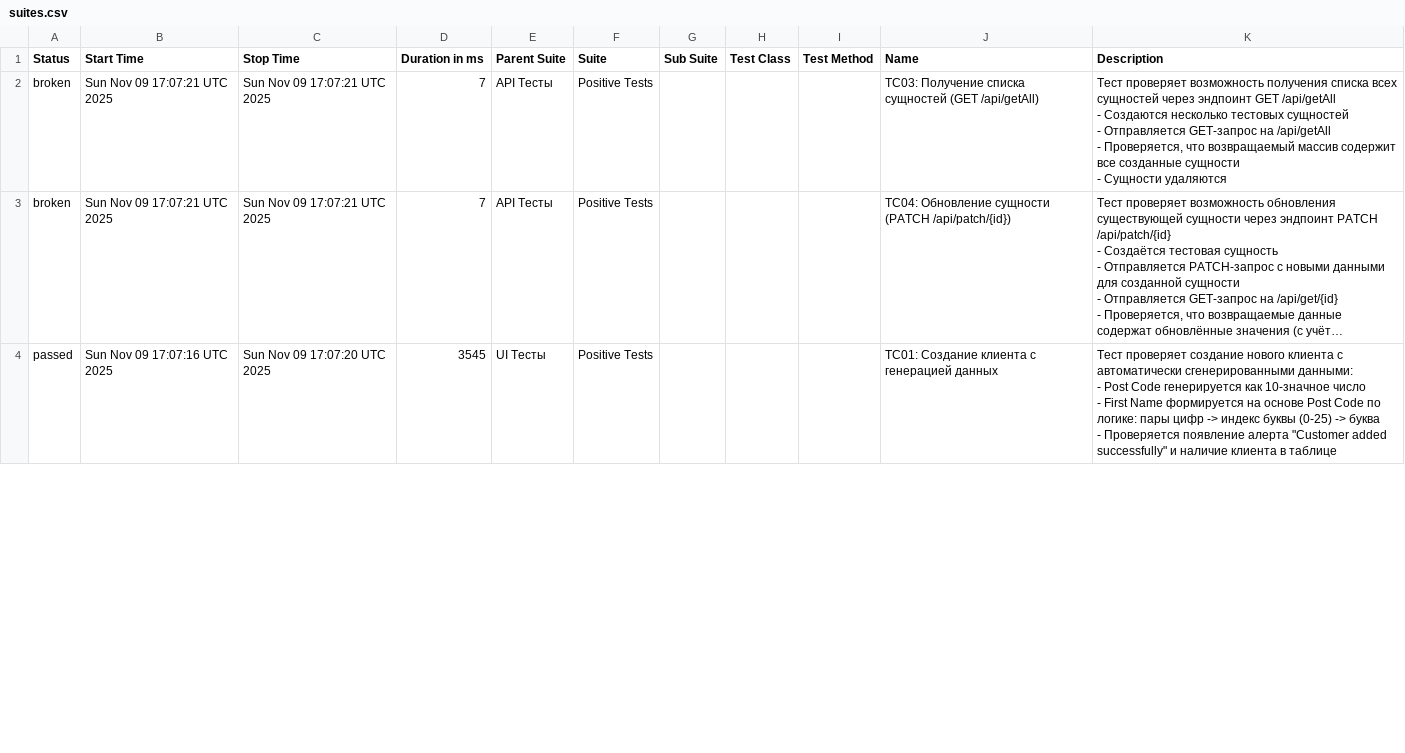
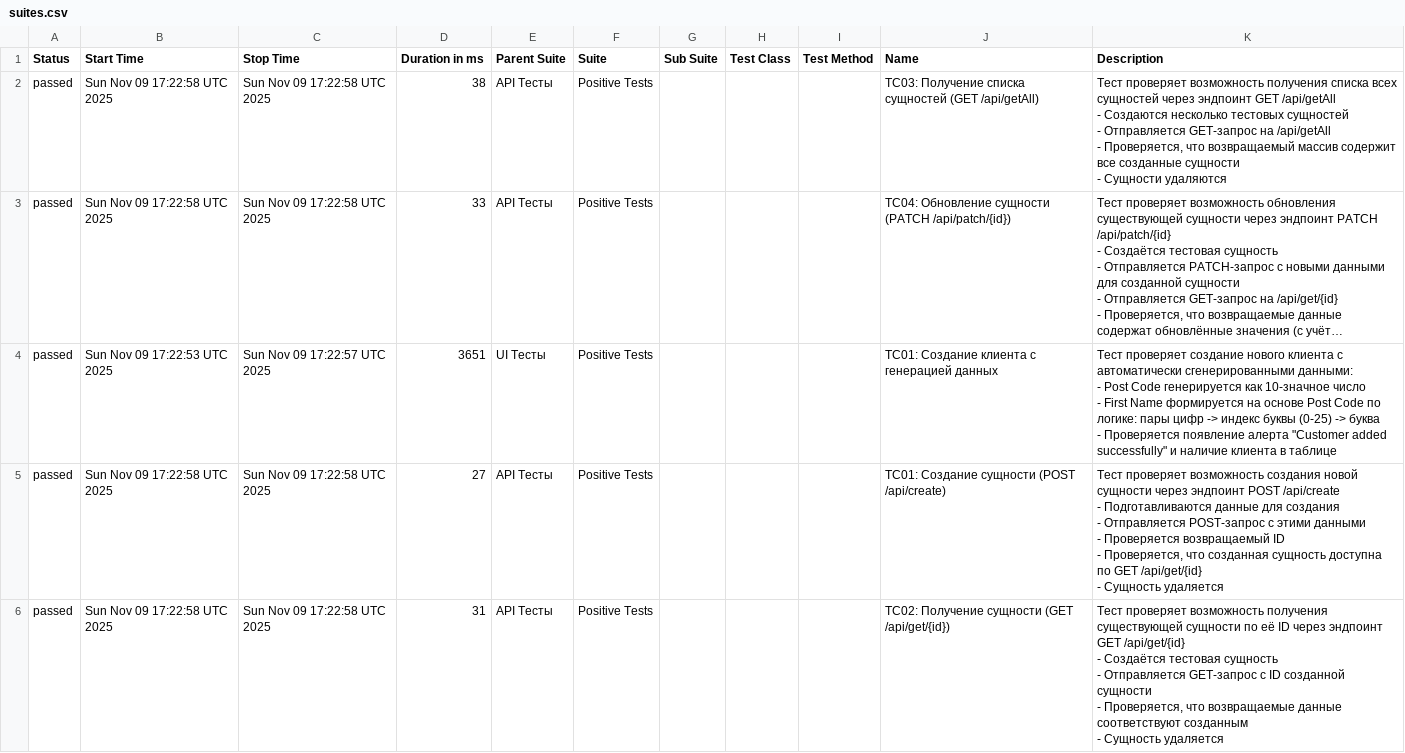
Before and after one commit to kultyapka3/banking_ui_tests, a CSV file: data/suites.csv, drawn as a sheet; only a part is shown; long unchanged cells end in …; ↵ is a line break in a cell; the diff covers the shown part only; the diff names each change by its address in the sheet, - before the commit and + after, or states it on an @@ line.

```diff
--- a/data/suites.csv
+++ b/data/suites.csv
-A2:A3 (Status): broken
+A2:A3 (Status): passed
-B2:B3 (Start Time): Sun Nov 09 17:07:21 UTC 2025
+B2:B3 (Start Time): Sun Nov 09 17:22:58 UTC 2025
-C2:C3 (Stop Time): Sun Nov 09 17:07:21 UTC 2025
+C2:C3 (Stop Time): Sun Nov 09 17:22:58 UTC 2025
-D2 (Duration in ms): 7
+D2 (Duration in ms): 38
-D3 (Duration in ms): 7
+D3 (Duration in ms): 33
-B4 (Start Time): Sun Nov 09 17:07:16 UTC 2025
+B4 (Start Time): Sun Nov 09 17:22:53 UTC 2025
-C4 (Stop Time): Sun Nov 09 17:07:20 UTC 2025
+C4 (Stop Time): Sun Nov 09 17:22:57 UTC 2025
-D4 (Duration in ms): 3545
+D4 (Duration in ms): 3651
+row 5: passed | Sun Nov 09 17:22:58 UTC 2025 | Sun Nov 09 17:22:58 UTC 2025 | 27 | API Тесты | Positive Tests |  |  |  | ТС01: Создание сущности (POST /api/create) | Тест проверяет возможность создания новой сущности через эндпоинт POST /api/create ↵ - Подготавливаются данные для создания ↵ - Отправляется POST-запрос с этими данными ↵ - Проверяется возвращаемый ID ↵ - Проверяется, что созданная сущность доступна по GET /api/get/{id} ↵ - Сущность удаляется
+row 6: passed | Sun Nov 09 17:22:58 UTC 2025 | Sun Nov 09 17:22:58 UTC 2025 | 31 | API Тесты | Positive Tests |  |  |  | ТС02: Получение сущности (GET /api/get/{id}) | Тест проверяет возможность получения существующей сущности по её ID через эндпоинт GET /api/get/{id} ↵ - Создаётся тестовая сущность ↵ - Отправляется GET-запрос с ID созданной сущности ↵ - Проверяется, что возвращаемые данные соответствуют созданным ↵ - Сущность удаляется
```
Also changed, not shown: 2 removed rows and 14 edited cells elsewhere in this file, data/behaviors.csv, 39 other files.
